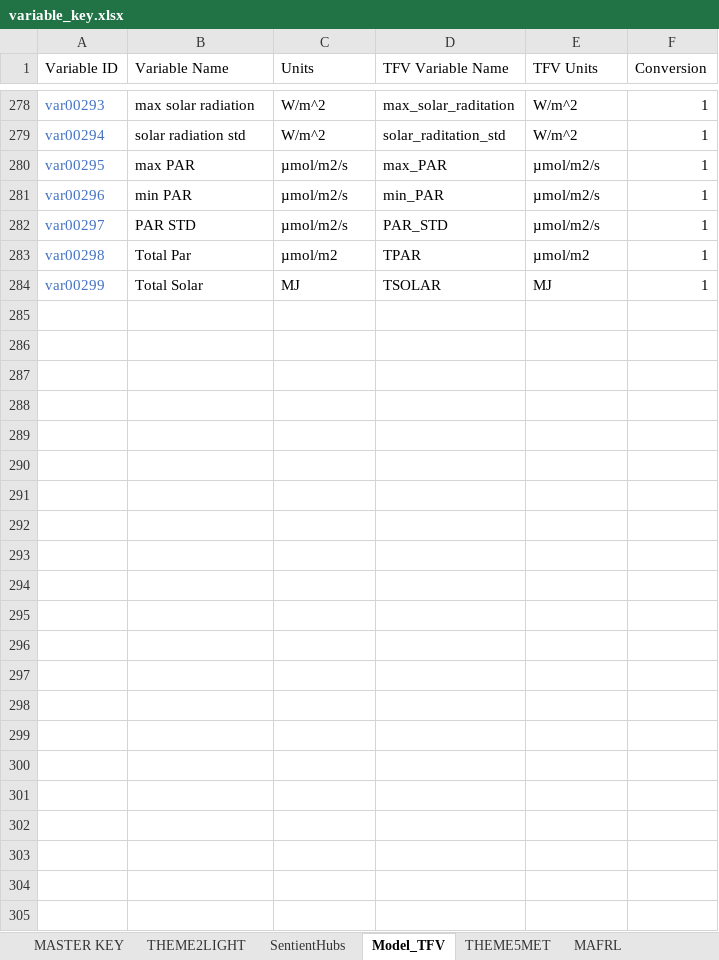
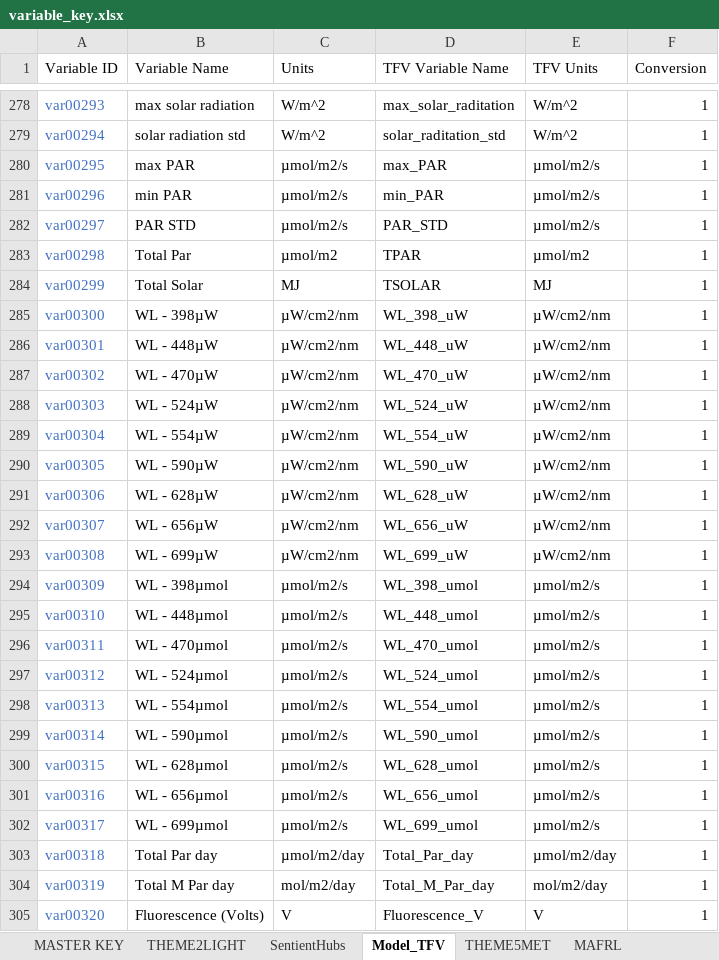
Before and after one commit to SEAF-CS/csiem-data, an Excel workbook: data-governance/variable_key.xlsx, sheet Model_TFV, drawn as a sheet; only a part is shown, gaps mark what is left out; values as stored, in another font and other column widths than the file's, no borders; the diff names each change by its address in the sheet, - before the commit and + after, or states it on an @@ line.

```diff
--- a/data-governance/variable_key.xlsx (sheet Model_TFV)
+++ b/data-governance/variable_key.xlsx (sheet Model_TFV)
+row 285: var00300 | WL - 398µW | µW/cm2/nm | WL_398_uW | µW/cm2/nm | 1
+row 286: var00301 | WL - 448µW | µW/cm2/nm | WL_448_uW | µW/cm2/nm | 1
+row 287: var00302 | WL - 470µW | µW/cm2/nm | WL_470_uW | µW/cm2/nm | 1
+row 288: var00303 | WL - 524µW | µW/cm2/nm | WL_524_uW | µW/cm2/nm | 1
+row 289: var00304 | WL - 554µW | µW/cm2/nm | WL_554_uW | µW/cm2/nm | 1
+row 290: var00305 | WL - 590µW | µW/cm2/nm | WL_590_uW | µW/cm2/nm | 1
+row 291: var00306 | WL - 628µW | µW/cm2/nm | WL_628_uW | µW/cm2/nm | 1
+row 292: var00307 | WL - 656µW | µW/cm2/nm | WL_656_uW | µW/cm2/nm | 1
+row 293: var00308 | WL - 699µW | µW/cm2/nm | WL_699_uW | µW/cm2/nm | 1
+row 294: var00309 | WL - 398µmol | µmol/m2/s | WL_398_umol | µmol/m2/s | 1
+row 295: var00310 | WL - 448µmol | µmol/m2/s | WL_448_umol | µmol/m2/s | 1
+row 296: var00311 | WL - 470µmol | µmol/m2/s | WL_470_umol | µmol/m2/s | 1
+row 297: var00312 | WL - 524µmol | µmol/m2/s | WL_524_umol | µmol/m2/s | 1
+row 298: var00313 | WL - 554µmol | µmol/m2/s | WL_554_umol | µmol/m2/s | 1
+row 299: var00314 | WL - 590µmol | µmol/m2/s | WL_590_umol | µmol/m2/s | 1
+row 300: var00315 | WL - 628µmol | µmol/m2/s | WL_628_umol | µmol/m2/s | 1
+row 301: var00316 | WL - 656µmol | µmol/m2/s | WL_656_umol | µmol/m2/s | 1
+row 302: var00317 | WL - 699µmol | µmol/m2/s | WL_699_umol | µmol/m2/s | 1
+row 303: var00318 | Total Par day | µmol/m2/day | Total_Par_day | µmol/m2/day | 1
+row 304: var00319 | Total M Par day | mol/m2/day | Total_M_Par_day | mol/m2/day | 1
+row 305: var00320 | Fluorescence (Volts) | V | Fluorescence_V | V | 1
```
Also changed, not shown: 3 other files.
